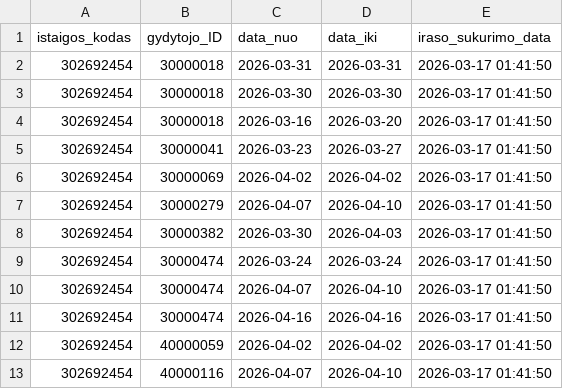
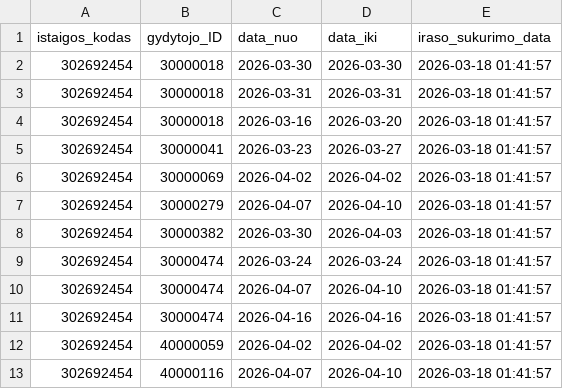
Before and after one commit to vilnius/VMKL, a CSV file: 302692454_doctors_excluded.csv, drawn as a sheet.

```diff
--- a/302692454_doctors_excluded.csv
+++ b/302692454_doctors_excluded.csv
@@ -1,13 +1,13 @@
 istaigos_kodas;gydytojo_ID;data_nuo;data_iki;iraso_sukurimo_data
-302692454;30000018;2026-03-31;2026-03-31;2026-03-17 01:41:50
-302692454;30000018;2026-03-30;2026-03-30;2026-03-17 01:41:50
-302692454;30000018;2026-03-16;2026-03-20;2026-03-17 01:41:50
-302692454;30000041;2026-03-23;2026-03-27;2026-03-17 01:41:50
-302692454;30000069;2026-04-02;2026-04-02;2026-03-17 01:41:50
-302692454;30000279;2026-04-07;2026-04-10;2026-03-17 01:41:50
-302692454;30000382;2026-03-30;2026-04-03;2026-03-17 01:41:50
-302692454;30000474;2026-03-24;2026-03-24;2026-03-17 01:41:50
-302692454;30000474;2026-04-07;2026-04-10;2026-03-17 01:41:50
-302692454;30000474;2026-04-16;2026-04-16;2026-03-17 01:41:50
-302692454;40000059;2026-04-02;2026-04-02;2026-03-17 01:41:50
-302692454;40000116;2026-04-07;2026-04-10;2026-03-17 01:41:50
+302692454;30000018;2026-03-30;2026-03-30;2026-03-18 01:41:57
+302692454;30000018;2026-03-31;2026-03-31;2026-03-18 01:41:57
+302692454;30000018;2026-03-16;2026-03-20;2026-03-18 01:41:57
+302692454;30000041;2026-03-23;2026-03-27;2026-03-18 01:41:57
+302692454;30000069;2026-04-02;2026-04-02;2026-03-18 01:41:57
+302692454;30000279;2026-04-07;2026-04-10;2026-03-18 01:41:57
+302692454;30000382;2026-03-30;2026-04-03;2026-03-18 01:41:57
+302692454;30000474;2026-03-24;2026-03-24;2026-03-18 01:41:57
+302692454;30000474;2026-04-07;2026-04-10;2026-03-18 01:41:57
+302692454;30000474;2026-04-16;2026-04-16;2026-03-18 01:41:57
+302692454;40000059;2026-04-02;2026-04-02;2026-03-18 01:41:57
+302692454;40000116;2026-04-07;2026-04-10;2026-03-18 01:41:57
```
Also changed, not shown: 302692454_family_doctors_list.csv, 302692454_family_doctors_visits_hours.csv, 1 other file.
